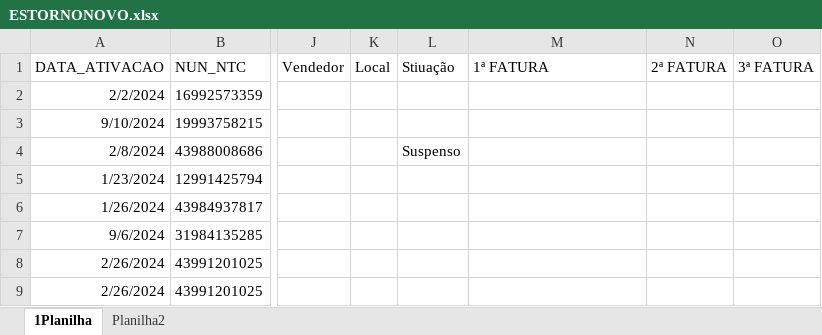
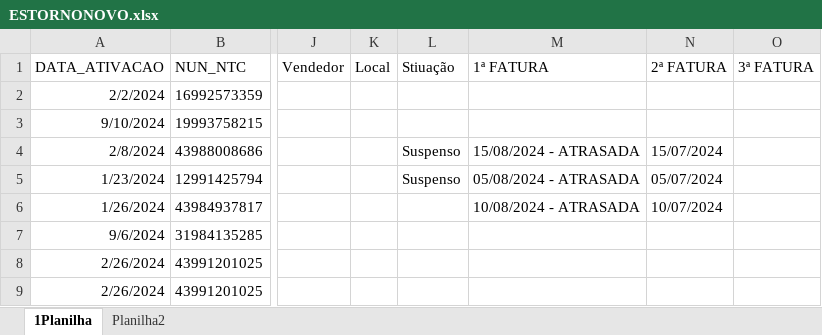
Before and after one commit to PedroRyanMagalhaes/PyautoguiVersaoFinal, an Excel workbook: ESTORNONOVO.xlsx, sheet 1Planilha, drawn as a sheet; only a part is shown, gaps mark what is left out; values as stored, in another font and other column widths than the file's, no borders; table styles not drawn; the diff names each change by its address in the sheet, - before the commit and + after, or states it on an @@ line.

```diff
--- a/ESTORNONOVO.xlsx (sheet 1Planilha)
+++ b/ESTORNONOVO.xlsx (sheet 1Planilha)
-M4 (1ª FATURA): (empty)
+M4 (1ª FATURA): 15/08/2024 - ATRASADA
-N4 (2ª FATURA): (empty)
+N4 (2ª FATURA): 15/07/2024
-L5 (Stiuação): (empty)
+L5 (Stiuação): Suspenso
-M5 (1ª FATURA): (empty)
+M5 (1ª FATURA): 05/08/2024 - ATRASADA
-N5 (2ª FATURA): (empty)
+N5 (2ª FATURA): 05/07/2024
-M6 (1ª FATURA): (empty)
+M6 (1ª FATURA): 10/08/2024 - ATRASADA
-N6 (2ª FATURA): (empty)
+N6 (2ª FATURA): 10/07/2024
```
Also changed, not shown: 20 other files.
